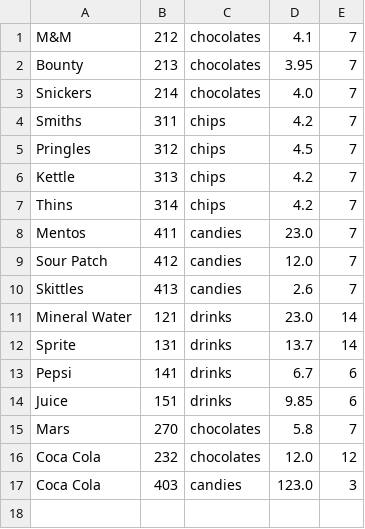
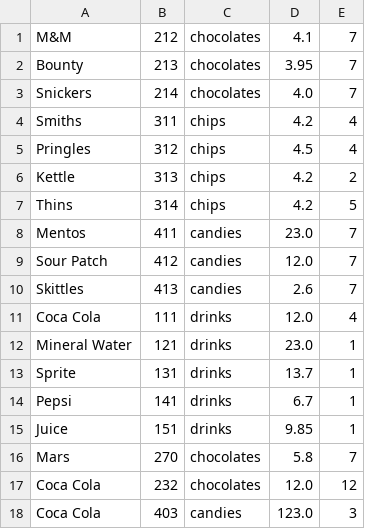
Before and after one commit to williamanthonyw/vending-machine, a CSV file: bin/main/inventory.csv, drawn as a sheet.

```diff
--- a/bin/main/inventory.csv
+++ b/bin/main/inventory.csv
@@ -3,6 +3,6 @@
 "Snickers","214","chocolates","4.0","7"
-"Smiths","311","chips","4.2","7"
-"Pringles","312","chips","4.5","7"
-"Kettle","313","chips","4.2","7"
-"Thins","314","chips","4.2","7"
+"Smiths","311","chips","4.2","4"
+"Pringles","312","chips","4.5","4"
+"Kettle","313","chips","4.2","2"
+"Thins","314","chips","4.2","5"
 "Mentos","411","candies","23.0","7"
@@ -10,6 +10,7 @@
 "Skittles","413","candies","2.6","7"
-"Mineral Water","121","drinks","23.0","14"
-"Sprite","131","drinks","13.7","14"
-"Pepsi","141","drinks","6.7","6"
-"Juice","151","drinks","9.85","6"
+"Coca Cola","111","drinks","12.0","4"
+"Mineral Water","121","drinks","23.0","1"
+"Sprite","131","drinks","13.7","1"
+"Pepsi","141","drinks","6.7","1"
+"Juice","151","drinks","9.85","1"
 "Mars","270","chocolates","5.8","7"
```
Also changed, not shown: bin/main/cancelledTransactions.csv, bin/main/cashier_transaction.csv, 56 other files.
